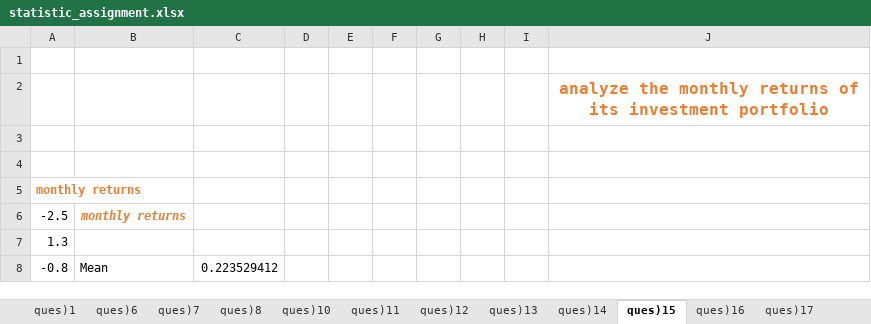
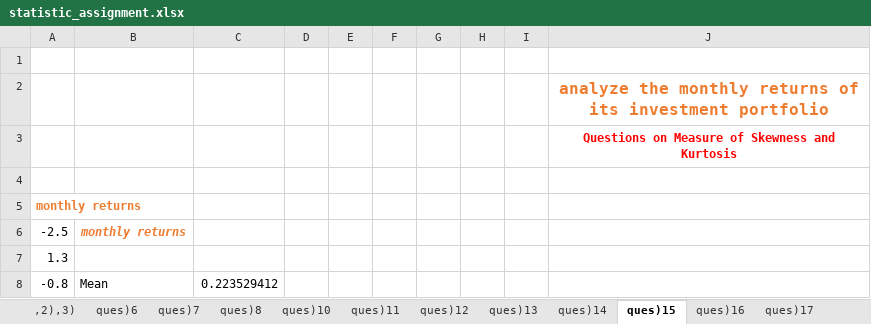
Before and after one commit to psingh4307/priyasingh97, an Excel workbook: STATASTICS/ASSIGEMENT/statistic_assignment.xlsx, sheet ques)15, drawn as a sheet; only a part is shown; values as stored, in another font and other column widths than the file's, no borders; the diff names each change by its address in the sheet, - before the commit and + after, or states it on an @@ line.

```diff
--- a/STATASTICS/ASSIGEMENT/statistic_assignment.xlsx (sheet ques)15)
+++ b/STATASTICS/ASSIGEMENT/statistic_assignment.xlsx (sheet ques)15)
-sheet tab: ques)1
+sheet tab: ,2),3)
-J3: (empty)
+J3: Questions on Measure of Skewness and Kurtosis
```
Also changed, not shown: other sheet tabs.
